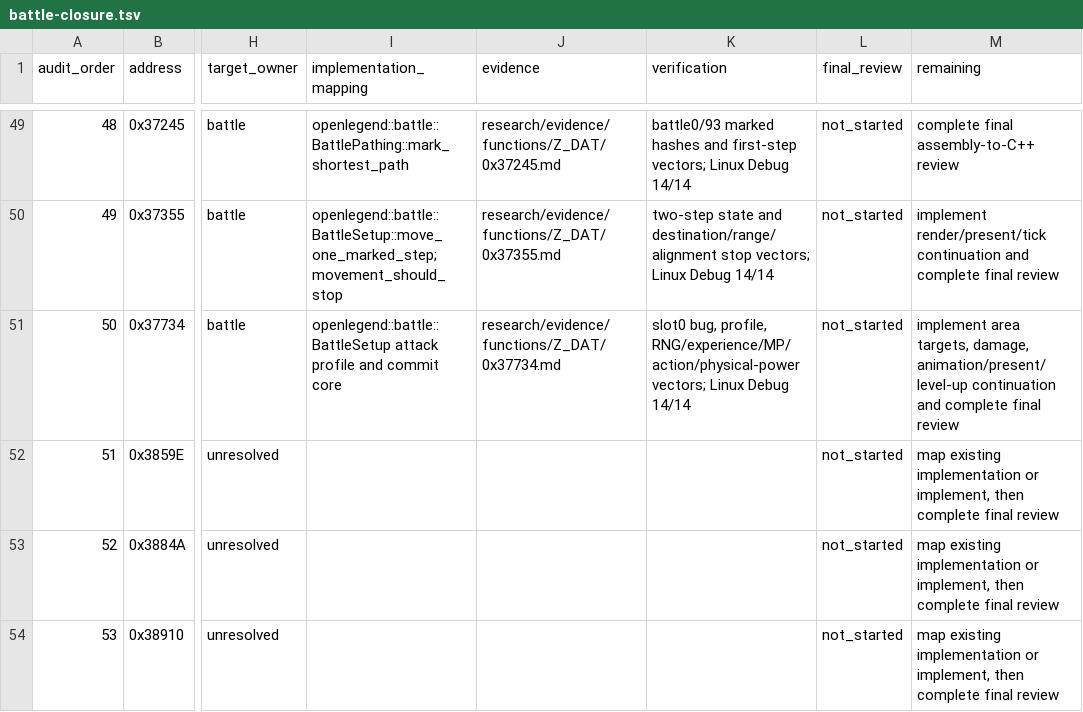
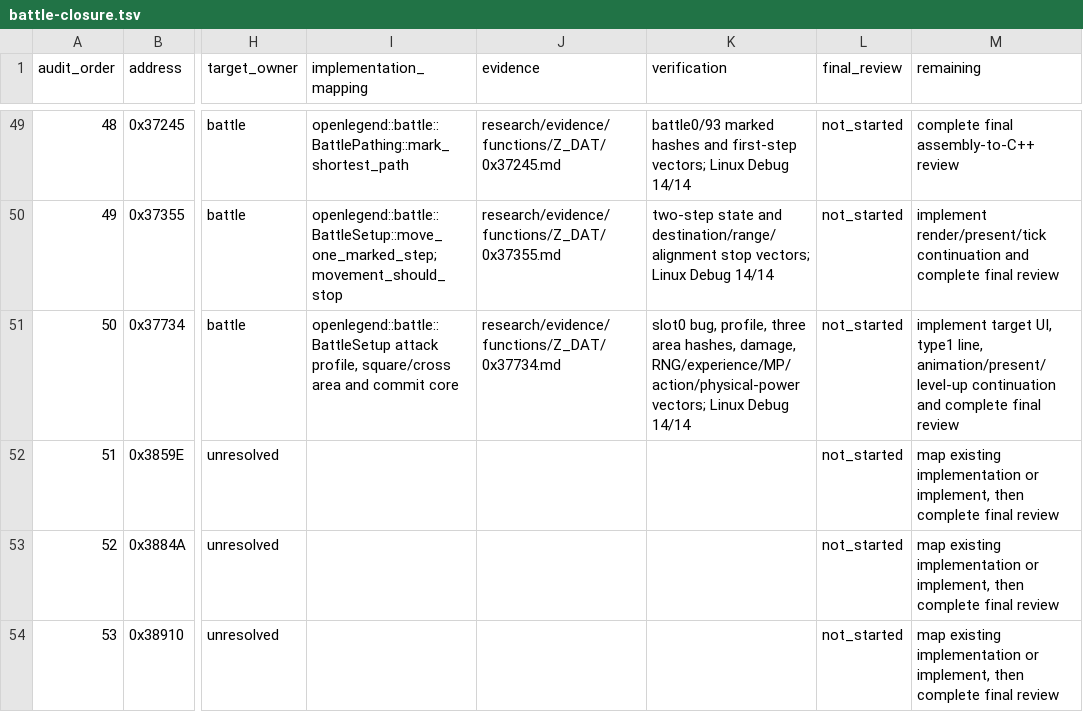
Before and after one commit to Ouroboros/OpenLegend, a TSV file: research/inventory/battle-closure.tsv, drawn as a sheet; only a part is shown, gaps mark what is left out; the diff names each change by its address in the sheet, - before the commit and + after, or states it on an @@ line.

```diff
--- a/research/inventory/battle-closure.tsv
+++ b/research/inventory/battle-closure.tsv
-I51 (implementation_mapping): openlegend::battle::BattleSetup attack profile and commit…
+I51 (implementation_mapping): openlegend::battle::BattleSetup attack profile, square/cross area and commit…
-K51 (verification): …bug, profile, RNG/experience/MP/action/physical-power vectors;…
+K51 (verification): …bug, profile, three area hashes, damage, RNG/experience/MP/action/physical-power vectors;…
-M51 (remaining): implement area targets, damage, animation/present/level-up continuation…
+M51 (remaining): implement target UI, type1 line, animation/present/level-up continuation…
```
Also changed, not shown: 8 other files.
